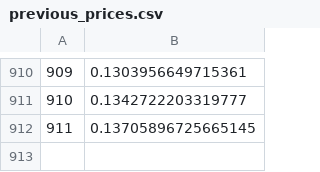
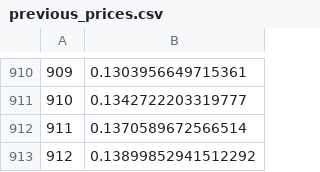
Before and after one commit to PotSergione/sergiosbot, a CSV file: previous_prices.csv, drawn as a sheet; only a part is shown, gaps mark what is left out.

Commit message:
updated

```diff
--- a/previous_prices.csv
+++ b/previous_prices.csv
@@ -911,2 +911,3 @@
 910,0.1342722203319777
-911,0.13705896725665145
+911,0.1370589672566514
+912,0.13899852941512292
```
